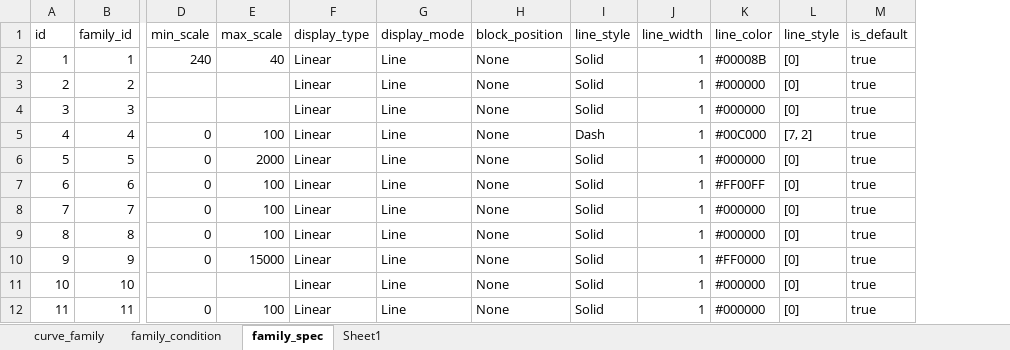
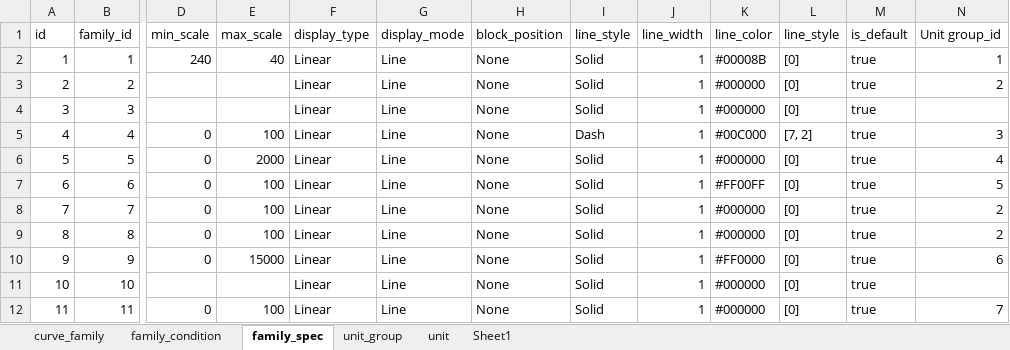
Before and after one commit to hoangbdUET/wi-backend, an Excel workbook: server/family/Curve_family.xlsx, sheet family_spec, drawn as a sheet; only a part is shown, gaps mark what is left out; values as stored, in another font and other column widths than the file's, no borders; the diff names each change by its address in the sheet, - before the commit and + after, or states it on an @@ line.

Commit message:
add basic unit system

```diff
--- a/server/family/Curve_family.xlsx (sheet family_spec)
+++ b/server/family/Curve_family.xlsx (sheet family_spec)
+sheet tab: unit_group
+sheet tab: unit
+column N (Unit group_id), rows 2-12: 1 | 2 |  | 3 | 4 | 5 | 2 | 2 | 6 |  | 7
```
Also changed, not shown: 20 other files.
